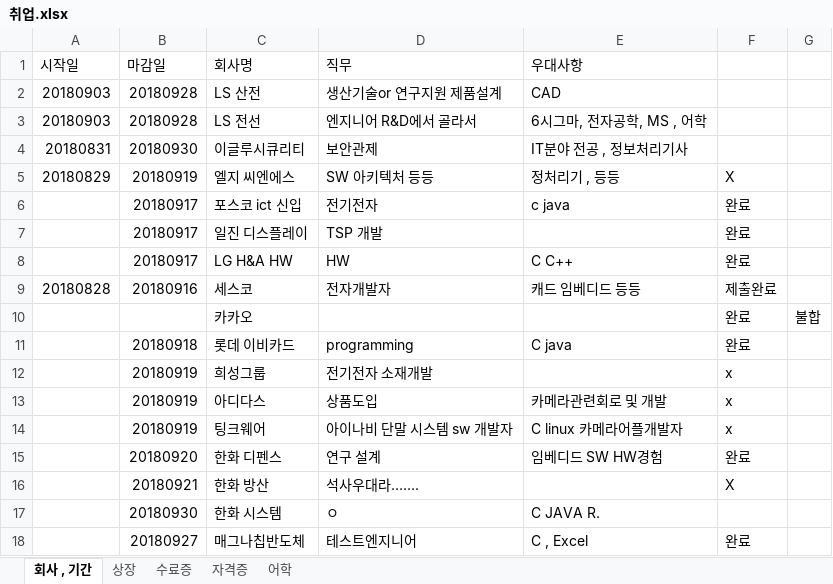
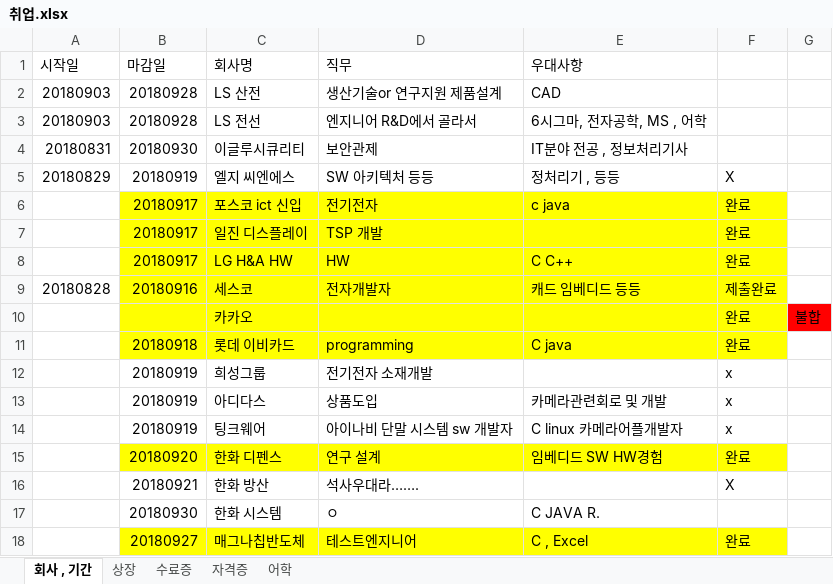
Before and after one commit to ssy0622/Dev_study, an Excel workbook: 취업좀/서류/취업.xlsx, sheet 회사 , 기간, drawn as a sheet; values as stored, in another font and other column widths than the file's, no borders; the diff names each change by its address in the sheet, - before the commit and + after, or states it on an @@ line.

```diff
--- a/취업좀/서류/취업.xlsx (sheet 회사 , 기간)
+++ b/취업좀/서류/취업.xlsx (sheet 회사 , 기간)
-B6:F11 fill: none
+B6:F11 fill: #FFFF00
-G10 fill: none
+G10 fill: #FF0000
-B15:F15 fill: none
+B15:F15 fill: #FFFF00
-B18:F18 fill: none
+B18:F18 fill: #FFFF00
```
Also changed, not shown: 3 other files.
